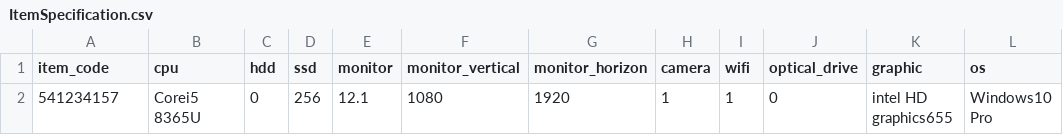
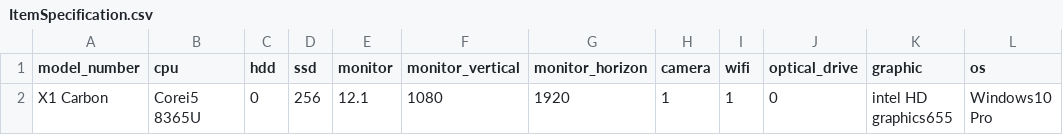
Before and after one commit to HaruShim/Sotuken, a CSV file: csv/ItemSpecification.csv, drawn as a sheet; only a part is shown; the diff names each change by its address in the sheet, - before the commit and + after, or states it on an @@ line.

```diff
--- a/csv/ItemSpecification.csv
+++ b/csv/ItemSpecification.csv
-A1: item_code
+A1: model_number
-A2 (model_number): 541234157
+A2 (model_number): X1 Carbon
```
Also changed, not shown: 1 other file.
